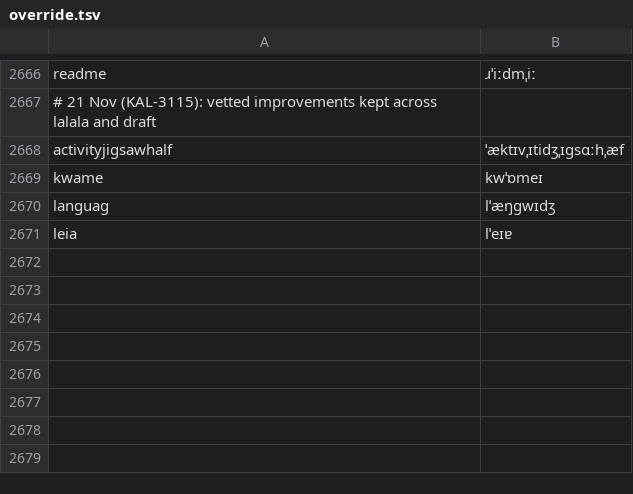
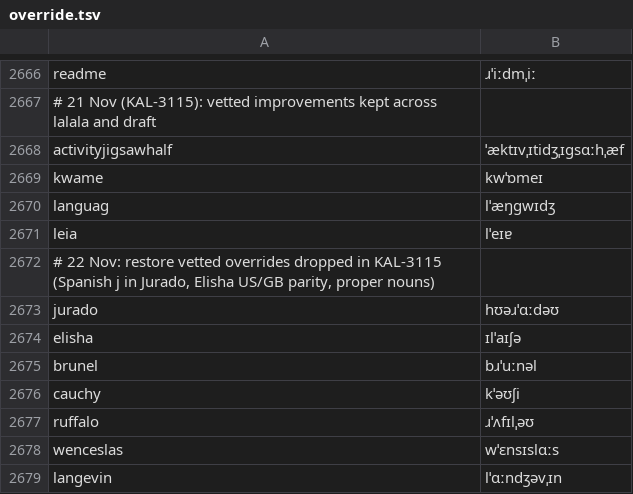
Before and after one commit to KaleComputer/lalala, a TSV file: src/voice/browserSpeech/matcha/en-gb/override.tsv, drawn as a sheet; only a part is shown, gaps mark what is left out; the diff names each change by its address in the sheet, - before the commit and + after, or states it on an @@ line.

```diff
--- a/src/voice/browserSpeech/matcha/en-gb/override.tsv
+++ b/src/voice/browserSpeech/matcha/en-gb/override.tsv
+row 2672: # 22 Nov: restore vetted overrides dropped in KAL-3115 (Spanish j in Jurado, Elisha US/GB parity, proper nouns)
+row 2673: jurado | hʊəɹˈɑːdəʊ
+row 2674: elisha | ɪlˈaɪʃə
+row 2675: brunel | bɹˈuːnəl
+row 2676: cauchy | kˈəʊʃi
+row 2677: ruffalo | ɹˈʌfɪlˌəʊ
+row 2678: wenceslas | wˈɛnsɪslɑːs
+row 2679: langevin | lˈɑːndʒəvˌɪn
```
Also changed, not shown: src/voice/browserSpeech/matcha/override.tsv, 2 other files.
